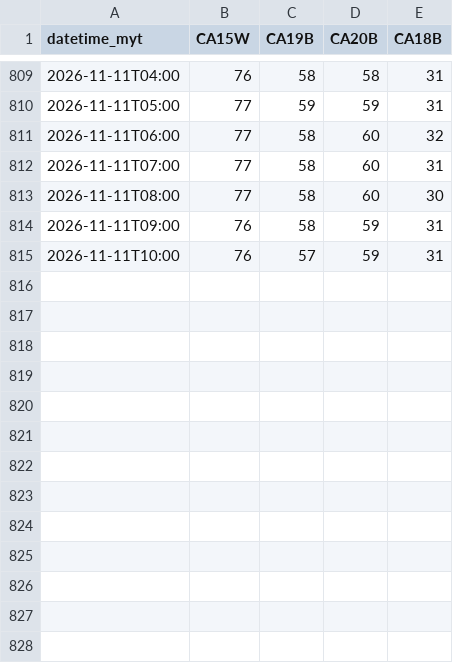
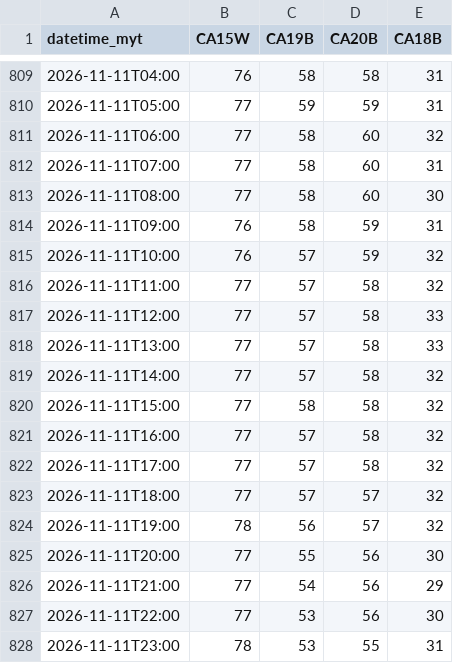
Before and after one commit to sippananda/sasana_api, a CSV file: docs/data/hourly.csv, drawn as a sheet; only a part is shown, gaps mark what is left out.

```diff
--- a/docs/data/hourly.csv
+++ b/docs/data/hourly.csv
@@ -814,2 +814,15 @@ datetime_myt,CA15W,CA19B,CA20B,CA18B
 2026-11-11T09:00,76,58,59,31
-2026-11-11T10:00,76,57,59,31
+2026-11-11T10:00,76,57,59,32
+2026-11-11T11:00,77,57,58,32
+2026-11-11T12:00,77,57,58,33
+2026-11-11T13:00,77,57,58,33
+2026-11-11T14:00,77,57,58,32
+2026-11-11T15:00,77,58,58,32
+2026-11-11T16:00,77,57,58,32
+2026-11-11T17:00,77,57,58,32
+2026-11-11T18:00,77,57,57,32
+2026-11-11T19:00,78,56,57,32
+2026-11-11T20:00,77,55,56,30
+2026-11-11T21:00,77,54,56,29
+2026-11-11T22:00,77,53,56,30
+2026-11-11T23:00,78,53,55,31
```
Also changed, not shown: docs/data/daily.csv, docs/data/hourly_extra.csv, 2 other files.
